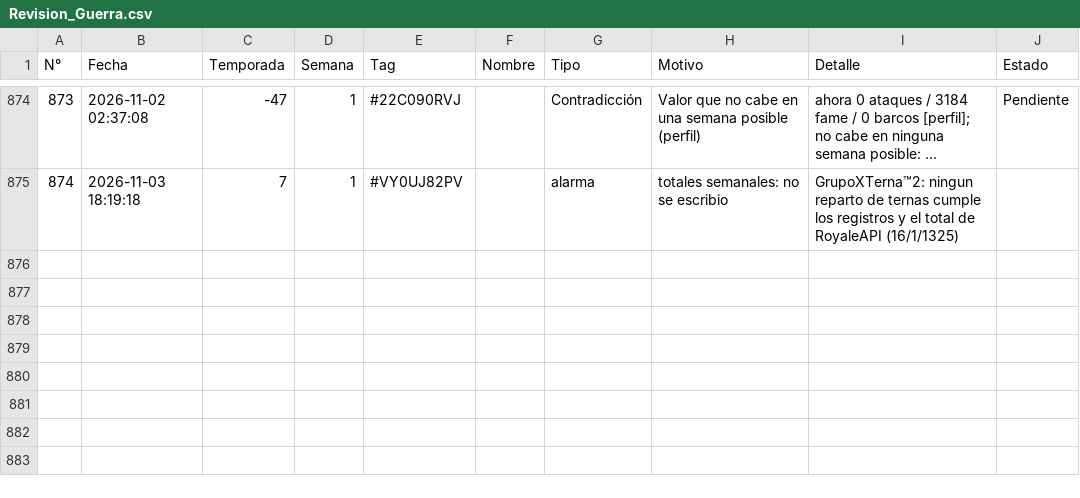
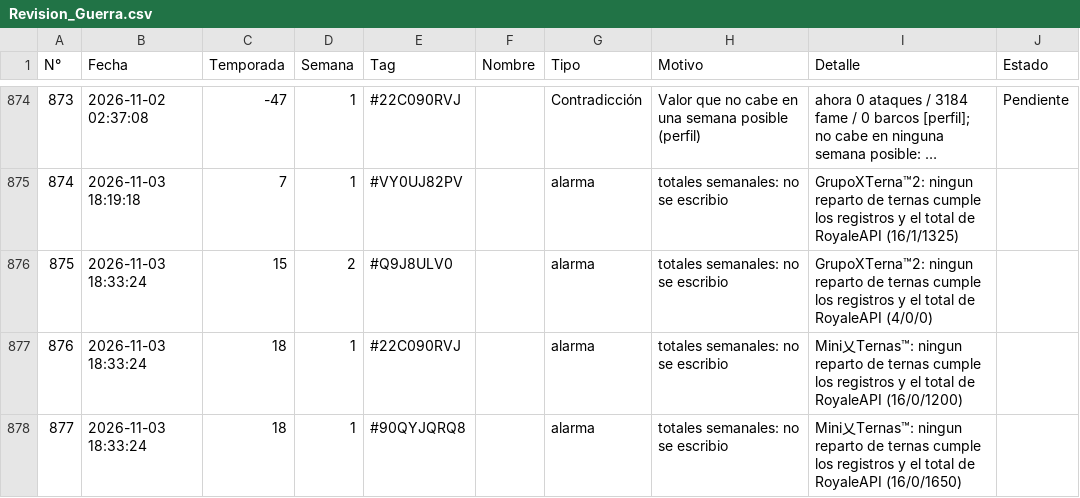
Before and after one commit to GrupoTerna/Backend, a CSV file: Datos descargados/CSV/Informes/Revision_Guerra.csv, drawn as a sheet; only a part is shown, gaps mark what is left out; long unchanged cells end in …; the diff names each change by its address in the sheet, - before the commit and + after, or states it on an @@ line.

Commit message:
Datos descargados: copia automática desde Drive - 03/11/2026 18:35:50 (Lima) - 3 archivos

```diff
--- a/Datos descargados/CSV/Informes/Revision_Guerra.csv
+++ b/Datos descargados/CSV/Informes/Revision_Guerra.csv
+row 876: 875 | 2026-11-03 18:33:24 | 15 | 2 | #Q9J8ULV0 |  | alarma | totales semanales: no se escribio | GrupoXTerna™2: ningun reparto de ternas cumple los registros y el total de RoyaleAPI (4/0/0)
+row 877: 876 | 2026-11-03 18:33:24 | 18 | 1 | #22C090RVJ |  | alarma | totales semanales: no se escribio | Mini乂Ternas™: ningun reparto de ternas cumple los registros y el total de RoyaleAPI (16/0/1200)
+row 878: 877 | 2026-11-03 18:33:24 | 18 | 1 | #90QYJQRQ8 |  | alarma | totales semanales: no se escribio | Mini乂Ternas™: ningun reparto de ternas cumple los registros y el total de RoyaleAPI (16/0/1650)
```
Also changed, not shown: 2 other files.
